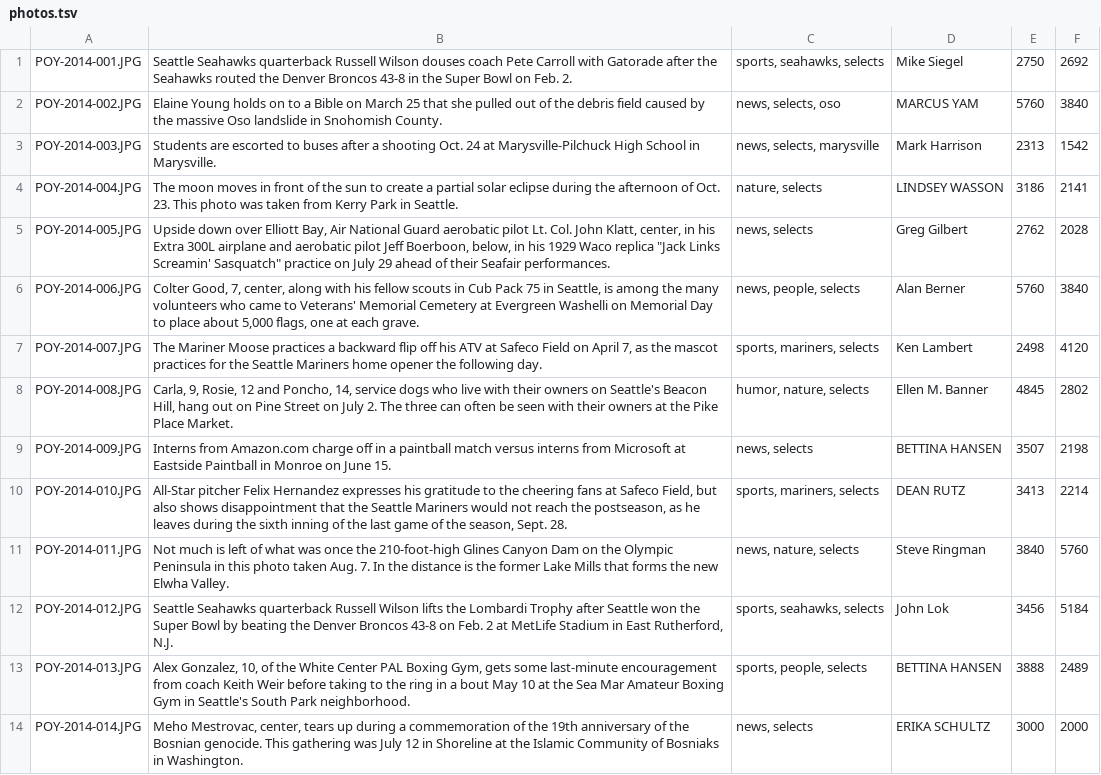
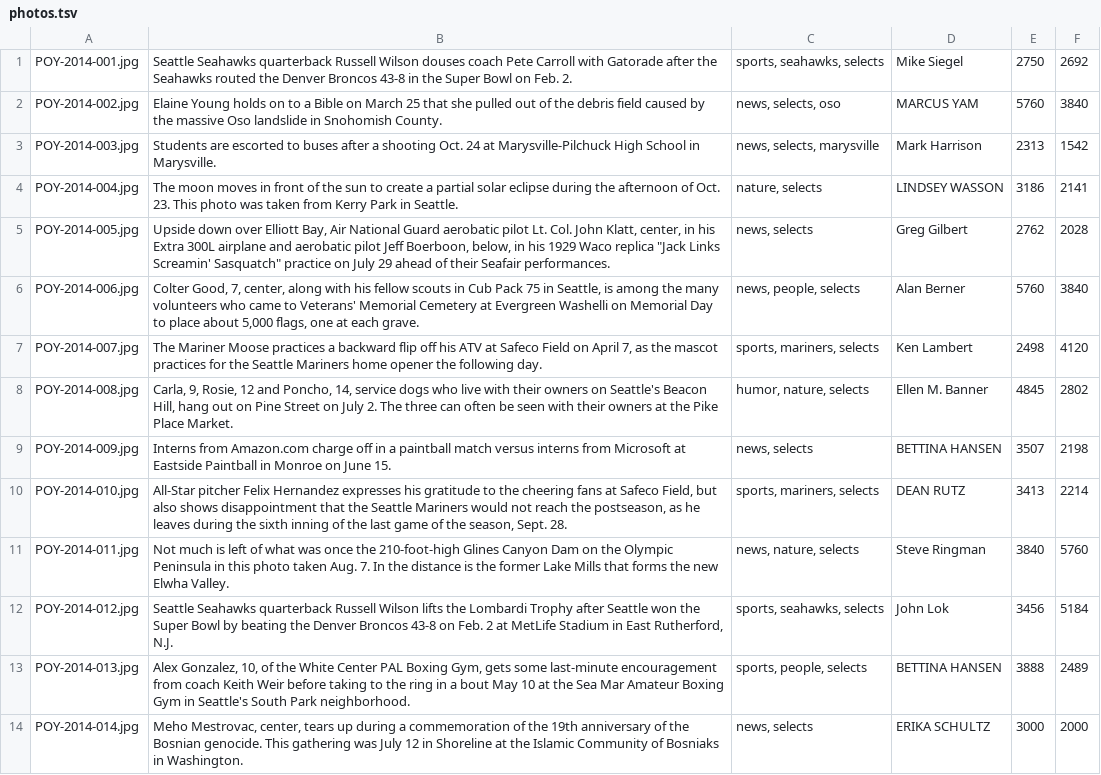
Before and after one commit to seattletimes/photo-of-the-year-2014, a TSV file: data/photos.tsv, drawn as a sheet; only a part is shown; the diff covers the shown part only; the diff names each change by its address in the sheet, - before the commit and + after, or states it on an @@ line.

Commit message:
DOWN WITH CAPITALIZED FILE EXTENSIONS!

```diff
--- a/data/photos.tsv
+++ b/data/photos.tsv
-A1: POY-2014-001.JPG
+A1: POY-2014-001.jpg
-A2: POY-2014-002.JPG
+A2: POY-2014-002.jpg
-A3: POY-2014-003.JPG
+A3: POY-2014-003.jpg
-A4: POY-2014-004.JPG
+A4: POY-2014-004.jpg
-A5: POY-2014-005.JPG
+A5: POY-2014-005.jpg
-A6: POY-2014-006.JPG
+A6: POY-2014-006.jpg
-A7: POY-2014-007.JPG
+A7: POY-2014-007.jpg
-A8: POY-2014-008.JPG
+A8: POY-2014-008.jpg
-A9: POY-2014-009.JPG
+A9: POY-2014-009.jpg
-A10: POY-2014-010.JPG
+A10: POY-2014-010.jpg
-A11: POY-2014-011.JPG
+A11: POY-2014-011.jpg
-A12: POY-2014-012.JPG
+A12: POY-2014-012.jpg
-A13: POY-2014-013.JPG
+A13: POY-2014-013.jpg
-A14: POY-2014-014.JPG
+A14: POY-2014-014.jpg
```
Also changed, not shown: 84 edited cells elsewhere in this file.
